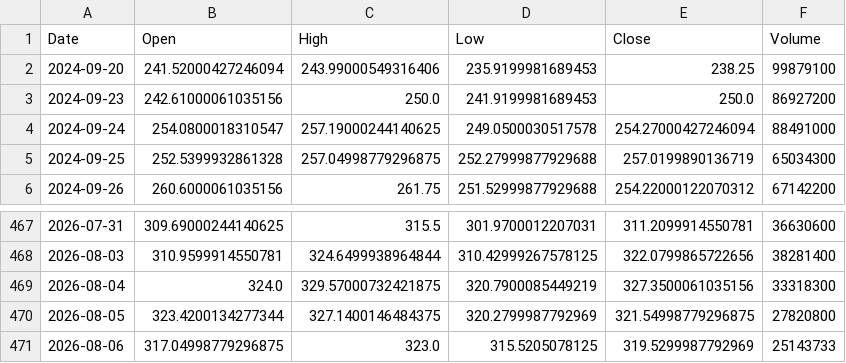
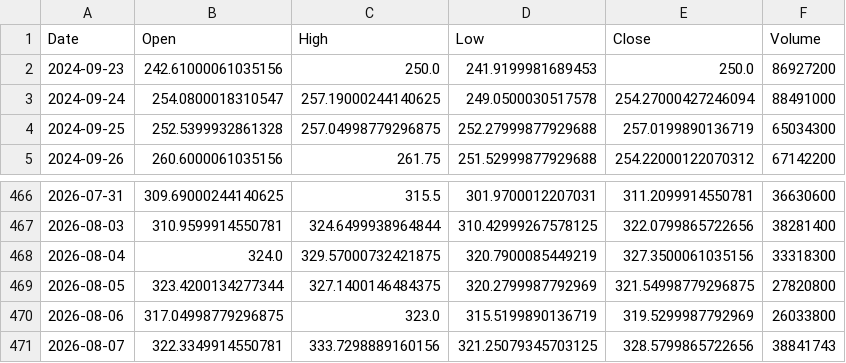
Before and after one commit to Gugua-hub/ai-stock-advisor, a CSV file: output/cache/TSLA.csv, drawn as a sheet; only a part is shown, gaps mark what is left out.

```diff
--- a/output/cache/TSLA.csv
+++ b/output/cache/TSLA.csv
@@ -1,3 +1,2 @@
 Date,Open,High,Low,Close,Volume
-2024-09-20,241.52000427246094,243.99000549316406,235.9199981689453,238.25,99879100
 2024-09-23,242.61000061035156,250.0,241.9199981689453,250.0,86927200
@@ -470,2 +469,3 @@ Date,Open,High,Low,Close,Volume
 2026-08-05,323.4200134277344,327.1400146484375,320.2799987792969,321.54998779296875,27820800
-2026-08-06,317.04998779296875,323.0,315.5205078125,319.5299987792969,25143733
+2026-08-06,317.04998779296875,323.0,315.5199890136719,319.5299987792969,26033800
+2026-08-07,322.3349914550781,333.7298889160156,321.25079345703125,328.5799865722656,38841743
```
Also changed, not shown: output/cache/AAPL.csv, output/cache/AMZN.csv, 11 other files.
